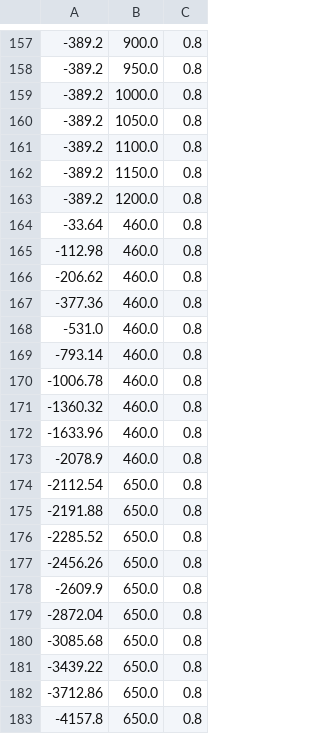
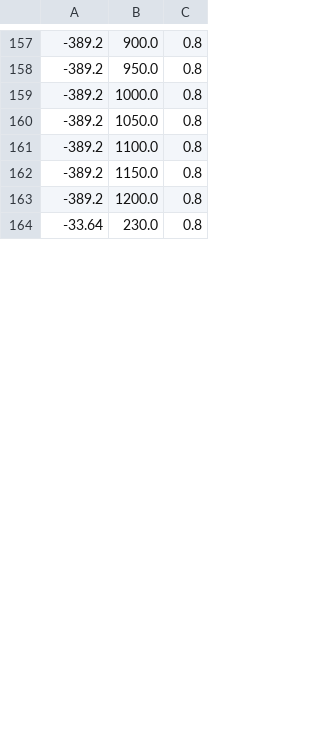
Before and after one commit to lronsse/E02H_2021, a CSV file: python scripts/jupyter/Sheet C1/C1.csv, drawn as a sheet; only a part is shown, gaps mark what is left out; the diff covers the shown part only.

```diff
--- a/python scripts/jupyter/Sheet C1/C1.csv
+++ b/python scripts/jupyter/Sheet C1/C1.csv
@@ -163,21 +163,2 @@
 -389.2,1200.0,0.8
--33.64,460.0,0.8
--112.98,460.0,0.8
--206.62,460.0,0.8
--377.36,460.0,0.8
--531.0,460.0,0.8
--793.14,460.0,0.8
--1006.78,460.0,0.8
--1360.32,460.0,0.8
--1633.96,460.0,0.8
--2078.9,460.0,0.8
--2112.54,650.0,0.8
--2191.88,650.0,0.8
--2285.52,650.0,0.8
--2456.26,650.0,0.8
--2609.9,650.0,0.8
--2872.04,650.0,0.8
--3085.68,650.0,0.8
--3439.22,650.0,0.8
--3712.86,650.0,0.8
--4157.8,650.0,0.8
+-33.64,230.0,0.8
```
Also changed, not shown: 29 added rows and 10 removed rows elsewhere in this file, 1 other file.
